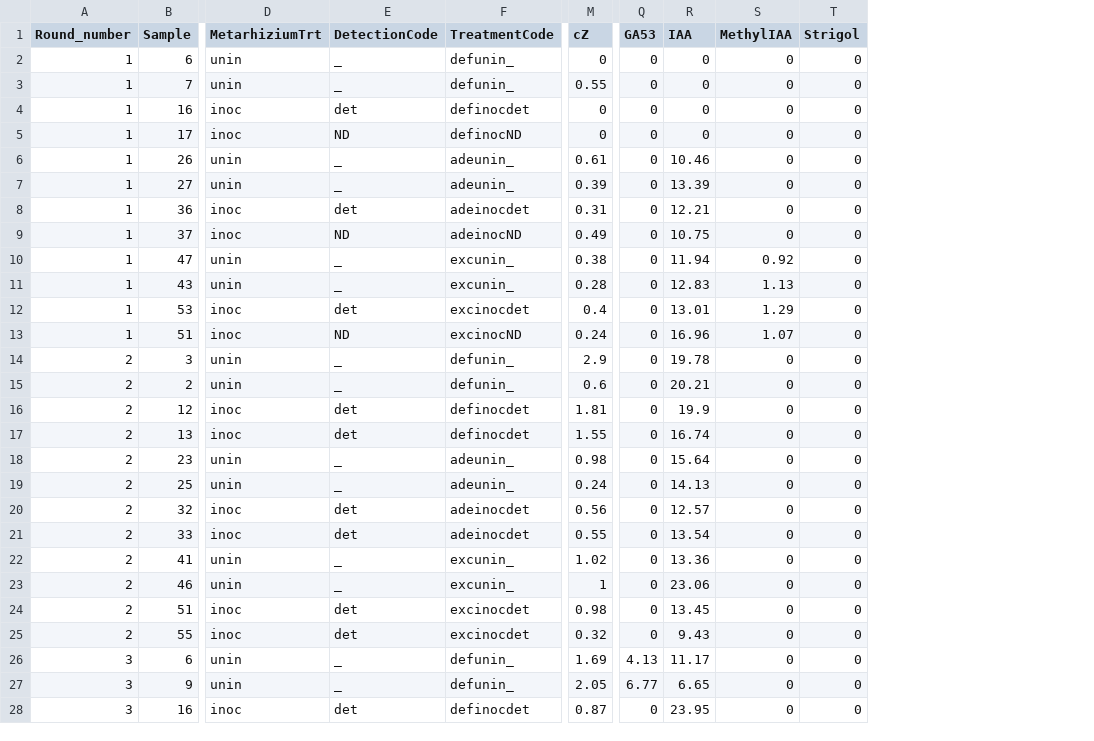
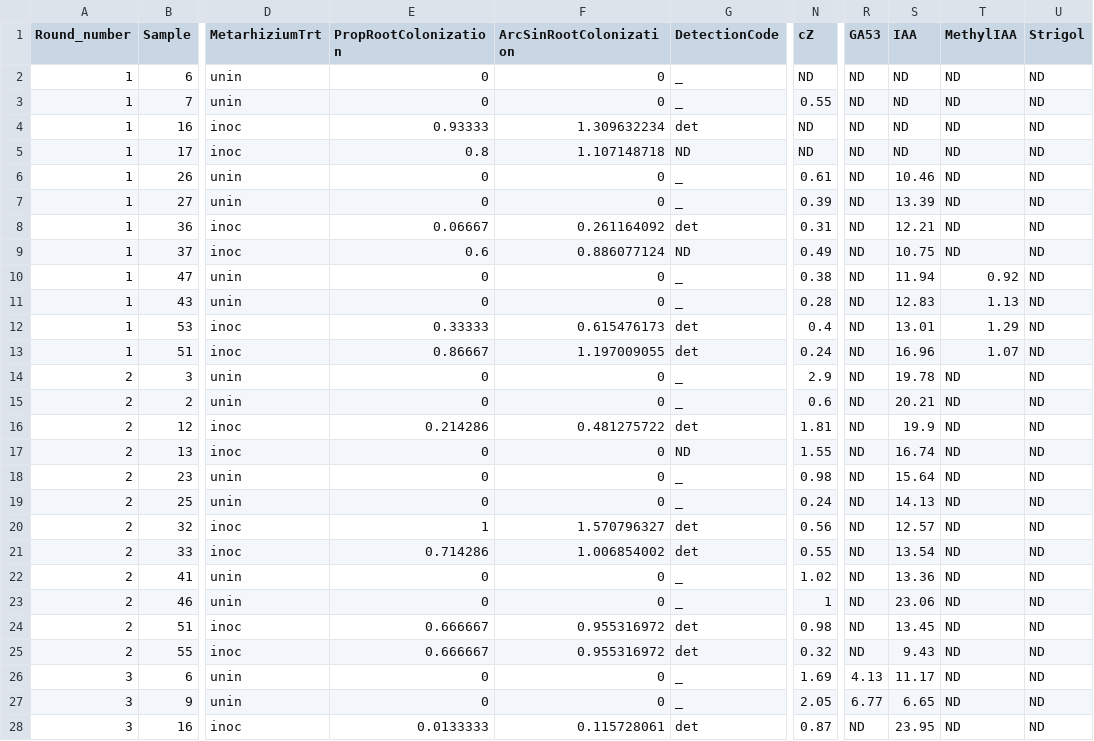
Before and after one commit to hrp38/Thesis_Real, a CSV file: Hormone data.csv, drawn as a sheet; only a part is shown, gaps mark what is left out; removed rows and columns are numbered as before the commit, all else as after; the diff covers the shown part only; the diff names each change by its address in the sheet, - before the commit and + after, or states it on an @@ line.

Commit message:
Add files via upload

```diff
--- a/Hormone data.csv
+++ b/Hormone data.csv
+column E (PropRootColonization), rows 2-28: 0 | 0 | 0.93333 | 0.8 | 0 | 0 | 0.06667 | 0.6 | 0 | 0 | 0.33333 | 0.86667 | 0 | 0 | 0.214286 | 0 | 0 | 0 | 1 | 0.714286 | 0 | 0 | 0.666667 | 0.666667 | 0 | 0 | 0.0133333
+column F (ArcSinRootColonization), rows 2-28: 0 | 0 | 1.309632234 | 1.107148718 | 0 | 0 | 0.261164092 | 0.886077124 | 0 | 0 | 0.615476173 | 1.197009055 | 0 | 0 | 0.481275722 | 0 | 0 | 0 | 1.570796327 | 1.006854002 | 0 | 0 | 0.955316972 | 0.955316972 | 0 | 0 | 0.115728061
-column F (TreatmentCode), rows 2-28: defunin_ | defunin_ | definocdet | definocND | adeunin_ | adeunin_ | adeinocdet | adeinocND | excunin_ | excunin_ | excinocdet | excinocND | defunin_ | defunin_ | definocdet | definocdet | adeunin_ | adeunin_ | adeinocdet | adeinocdet | excunin_ | excunin_ | excinocdet | excinocdet | defunin_ | defunin_ | definocdet
-N2 (cZ): 0
+N2 (cZ): ND
-R2:R25 (GA53): 0
+R2:R25 (GA53): ND
-S2:S5 (IAA): 0
+S2:S5 (IAA): ND
-T2:T9 (MethylIAA): 0
+T2:T9 (MethylIAA): ND
-U2:U28 (Strigol): 0
+U2:U28 (Strigol): ND
-N4:N5 (cZ): 0
+N4:N5 (cZ): ND
-G13 (DetectionCode): ND
+G13 (DetectionCode): det
-T14:T28 (MethylIAA): 0
+T14:T28 (MethylIAA): ND
-G17 (DetectionCode): det
+G17 (DetectionCode): ND
-R28 (GA53): 0
+R28 (GA53): ND
```
Also changed, not shown: 21 edited cells elsewhere in this file.
